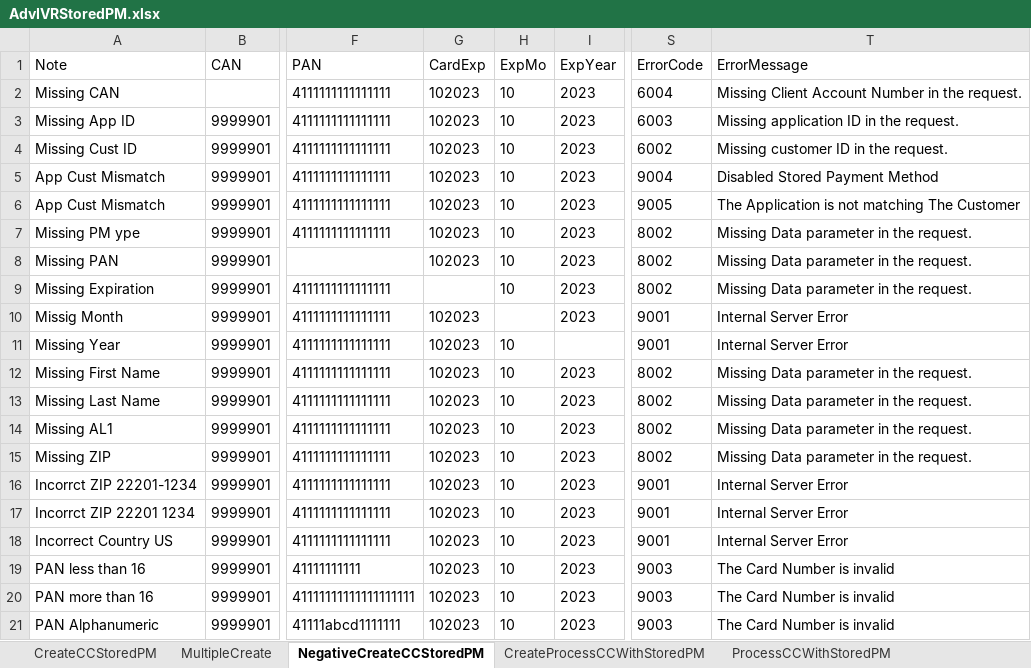
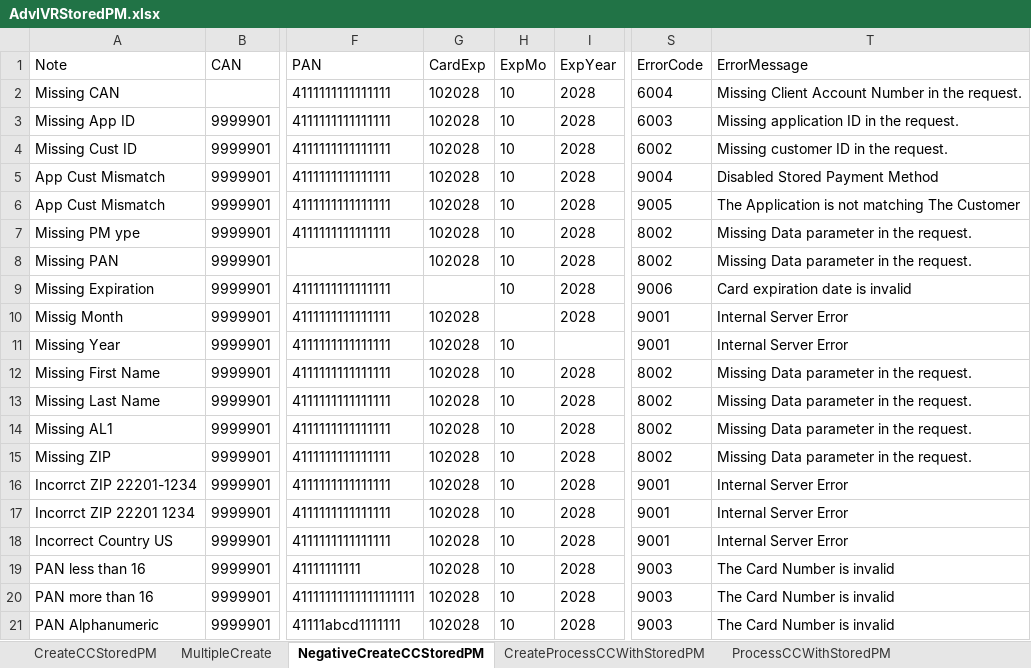
Before and after one commit to dcusend/SoapUITestData, an Excel workbook: AdvIVRStoredPM.xlsx, sheet NegativeCreateCCStoredPM, drawn as a sheet; only a part is shown, gaps mark what is left out; values as stored, in another font and other column widths than the file's, no borders; the diff names each change by its address in the sheet, - before the commit and + after, or states it on an @@ line.

Commit message:
Updated CC Expiration Date in AdvIVRStoredPM Spreadsheet

```diff
--- a/AdvIVRStoredPM.xlsx (sheet NegativeCreateCCStoredPM)
+++ b/AdvIVRStoredPM.xlsx (sheet NegativeCreateCCStoredPM)
-G2:G8 (CardExp): 102023
+G2:G8 (CardExp): 102028
-I2:I10 (ExpYear): 2023
+I2:I10 (ExpYear): 2028
-S9 (ErrorCode): 8002
+S9 (ErrorCode): 9006
-T9 (ErrorMessage): Missing Data parameter in the request.
+T9 (ErrorMessage): Card expiration date is invalid
-G10:G21 (CardExp): 102023
+G10:G21 (CardExp): 102028
-I12:I21 (ExpYear): 2023
+I12:I21 (ExpYear): 2028
```
Also changed, not shown: sheet CreateCCStoredPM, sheet MultipleCreate, RTNValidation.xlsx.
